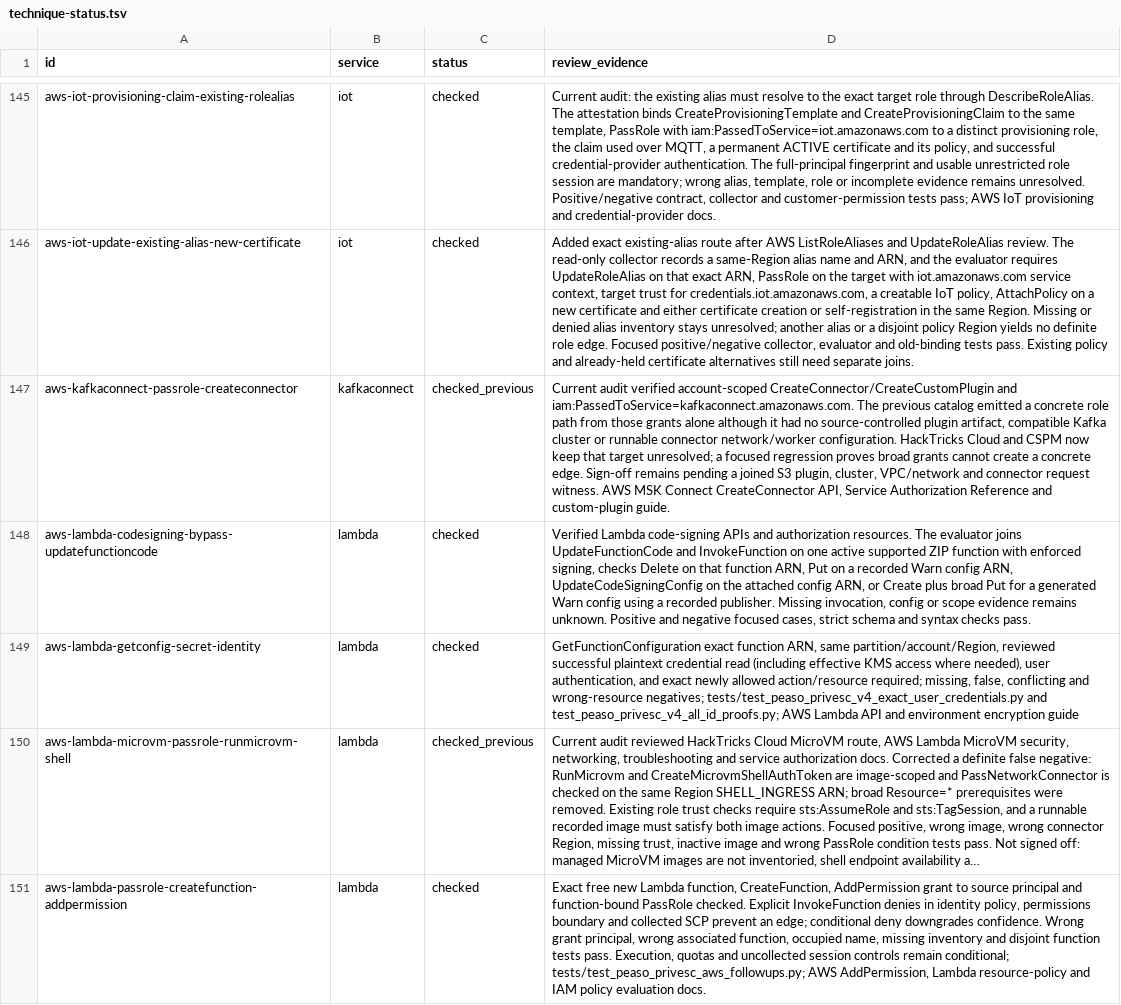
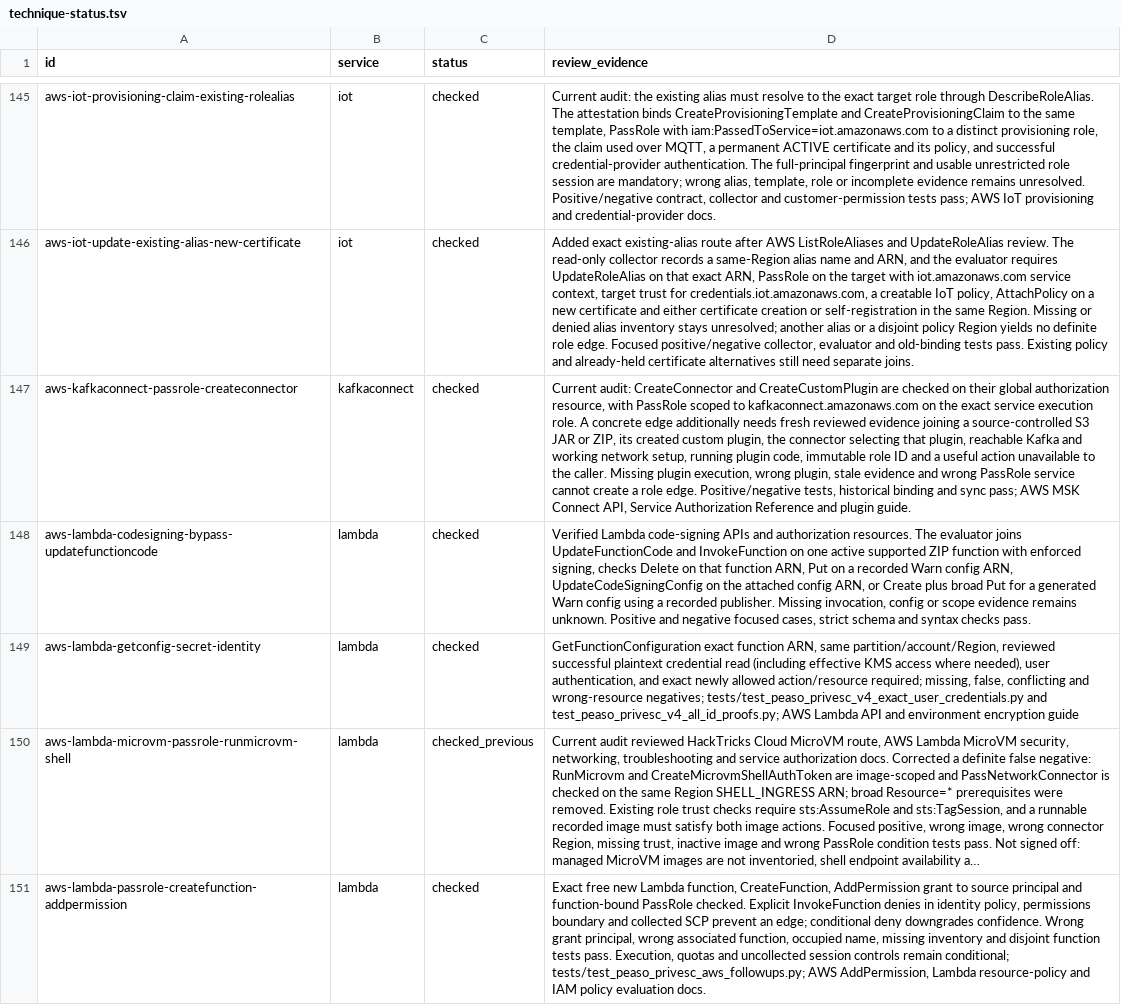
Before and after one commit to peass-ng/Blue-CloudPEASS, a TSV file: work_aws_privesc_review/technique-status.tsv, drawn as a sheet; only a part is shown, gaps mark what is left out; long unchanged cells end in …; the diff names each change by its address in the sheet, - before the commit and + after, or states it on an @@ line.

Commit message:
Verify MSK Connect custom plugin role effect

```diff
--- a/work_aws_privesc_review/technique-status.tsv
+++ b/work_aws_privesc_review/technique-status.tsv
-C147 (status): checked_previous
+C147 (status): checked
-D147 (review_evidence): Current audit verified account-scoped CreateConnector/CreateCustomPlugin and iam:PassedToService=kafkaconnect.amazonaws.com. The previous catalog emitted a concrete role path from those grants alone although it had no source-controlled plugin artifact, compatible Kafka cluster or runnable connector network/worker configuration. HackTricks Cloud and CSPM now keep that target unresolved; a focused regression proves broad grants cannot create a concrete edge. Sign-off remains pending a joined S3 plugin, cluster, VPC/network and connector request witness. AWS MSK Connect CreateConnector API, Service Authorization Reference and custom-plugin guide.
+D147 (review_evidence): Current audit: CreateConnector and CreateCustomPlugin are checked on their global authorization resource, with PassRole scoped to kafkaconnect.amazonaws.com on the exact service execution role. A concrete edge additionally needs fresh reviewed evidence joining a source-controlled S3 JAR or ZIP, its created custom plugin, the connector selecting that plugin, reachable Kafka and working network setup, running plugin code, immutable role ID and a useful action unavailable to the caller. Missing plugin execution, wrong plugin, stale evidence and wrong PassRole service cannot create a role edge. Positive/negative tests, historical binding and sync pass; AWS MSK Connect API, Service Authorization Reference and plugin guide.
```
Also changed, not shown: 7 other files.
